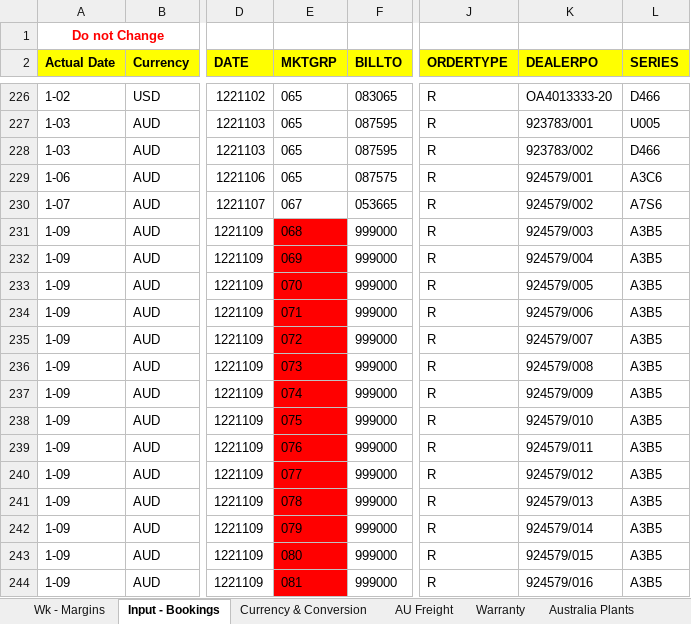
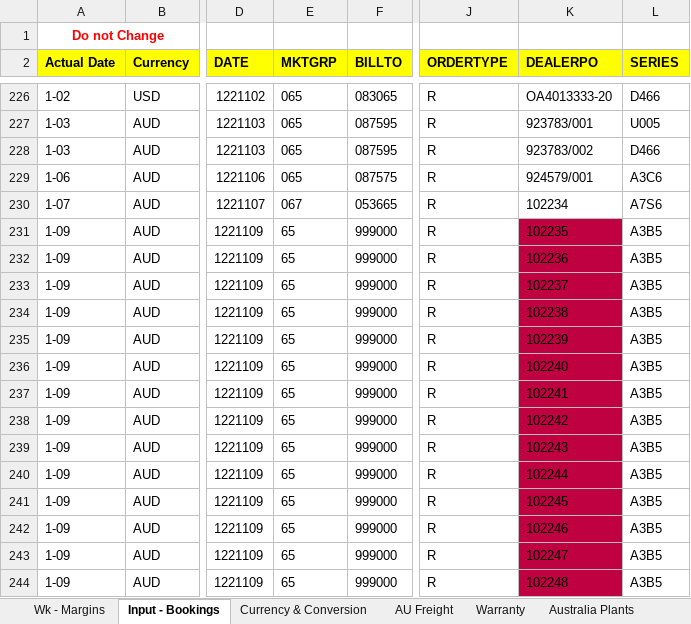
Before and after one commit to gianglqs/test-github-action, an Excel workbook: import_files/booking/01. Bookings Register - Nov -2022 (Jason).xlsx, sheet Input - Bookings, drawn as a sheet; only a part is shown, gaps mark what is left out; values as stored, in another font and other column widths than the file's, no borders; charts and pictures not drawn; the diff covers the shown part only; the diff names each change by its address in the sheet, - before the commit and + after, or states it on an @@ line.

Commit message:
Import booking orders - testing

```diff
--- a/import_files/booking/01. Bookings Register - Nov -2022 (Jason).xlsx (sheet Input - Bookings)
+++ b/import_files/booking/01. Bookings Register - Nov -2022 (Jason).xlsx (sheet Input - Bookings)
-K230 (DEALERPO): 924579/002
+K230 (DEALERPO): 102234
-E231 (MKTGRP): 068
+E231 (MKTGRP): 65
-E231:E244 fill: #FF0000
+E231:E244 fill: none
-K231 (DEALERPO): 924579/003
+K231 (DEALERPO): 102235
-K231:K244 fill: none
+K231:K244 fill: #BF0041
-E232 (MKTGRP): 069
+E232 (MKTGRP): 65
-K232 (DEALERPO): 924579/004
+K232 (DEALERPO): 102236
-E233 (MKTGRP): 070
+E233 (MKTGRP): 65
-K233 (DEALERPO): 924579/005
+K233 (DEALERPO): 102237
-E234 (MKTGRP): 071
+E234 (MKTGRP): 65
-K234 (DEALERPO): 924579/006
+K234 (DEALERPO): 102238
-E235 (MKTGRP): 072
+E235 (MKTGRP): 65
-K235 (DEALERPO): 924579/007
+K235 (DEALERPO): 102239
-E236 (MKTGRP): 073
+E236 (MKTGRP): 65
-K236 (DEALERPO): 924579/008
+K236 (DEALERPO): 102240
-E237 (MKTGRP): 074
+E237 (MKTGRP): 65
-K237 (DEALERPO): 924579/009
+K237 (DEALERPO): 102241
-E238 (MKTGRP): 075
+E238 (MKTGRP): 65
-K238 (DEALERPO): 924579/010
+K238 (DEALERPO): 102242
-E239 (MKTGRP): 076
+E239 (MKTGRP): 65
-K239 (DEALERPO): 924579/011
+K239 (DEALERPO): 102243
-E240 (MKTGRP): 077
+E240 (MKTGRP): 65
-K240 (DEALERPO): 924579/012
+K240 (DEALERPO): 102244
-E241 (MKTGRP): 078
+E241 (MKTGRP): 65
-K241 (DEALERPO): 924579/013
+K241 (DEALERPO): 102245
-E242 (MKTGRP): 079
+E242 (MKTGRP): 65
-K242 (DEALERPO): 924579/014
+K242 (DEALERPO): 102246
-E243 (MKTGRP): 080
+E243 (MKTGRP): 65
-K243 (DEALERPO): 924579/015
+K243 (DEALERPO): 102247
-E244 (MKTGRP): 081
+E244 (MKTGRP): 65
-K244 (DEALERPO): 924579/016
+K244 (DEALERPO): 102248
```
Also changed, not shown: 57 edited cells and cell formats elsewhere in this sheet, sheet Wk - Margins, 9 other files.
